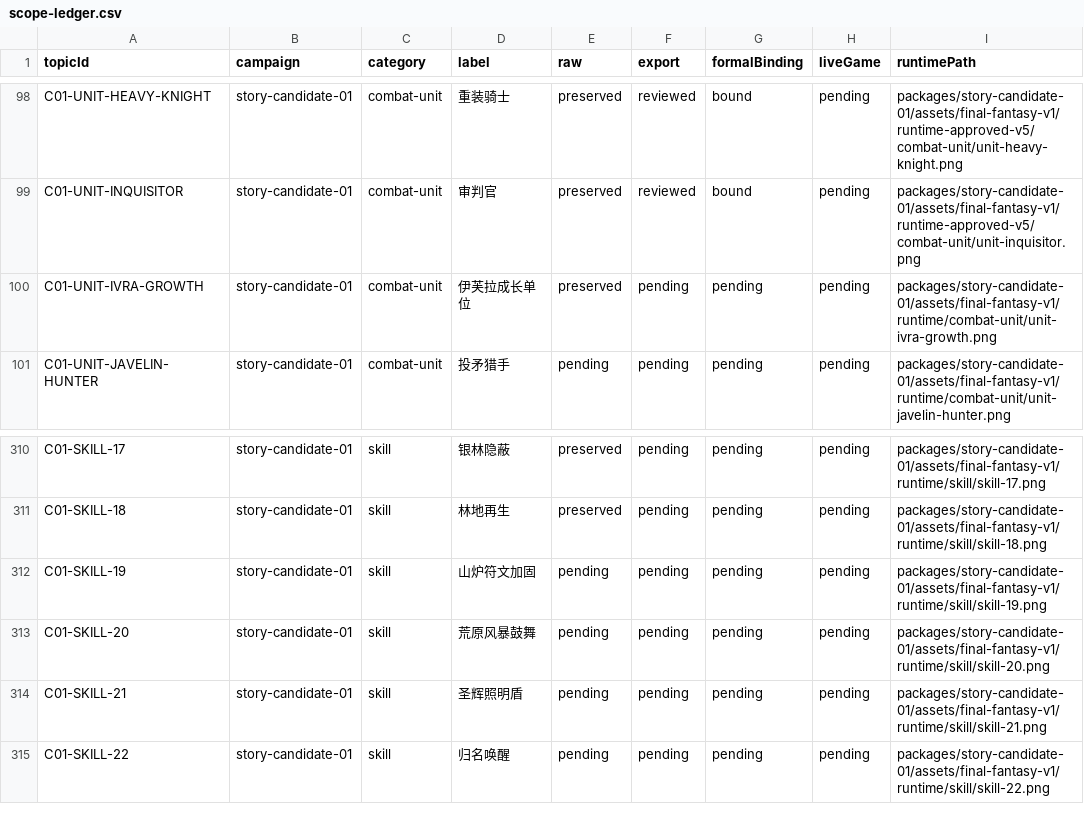
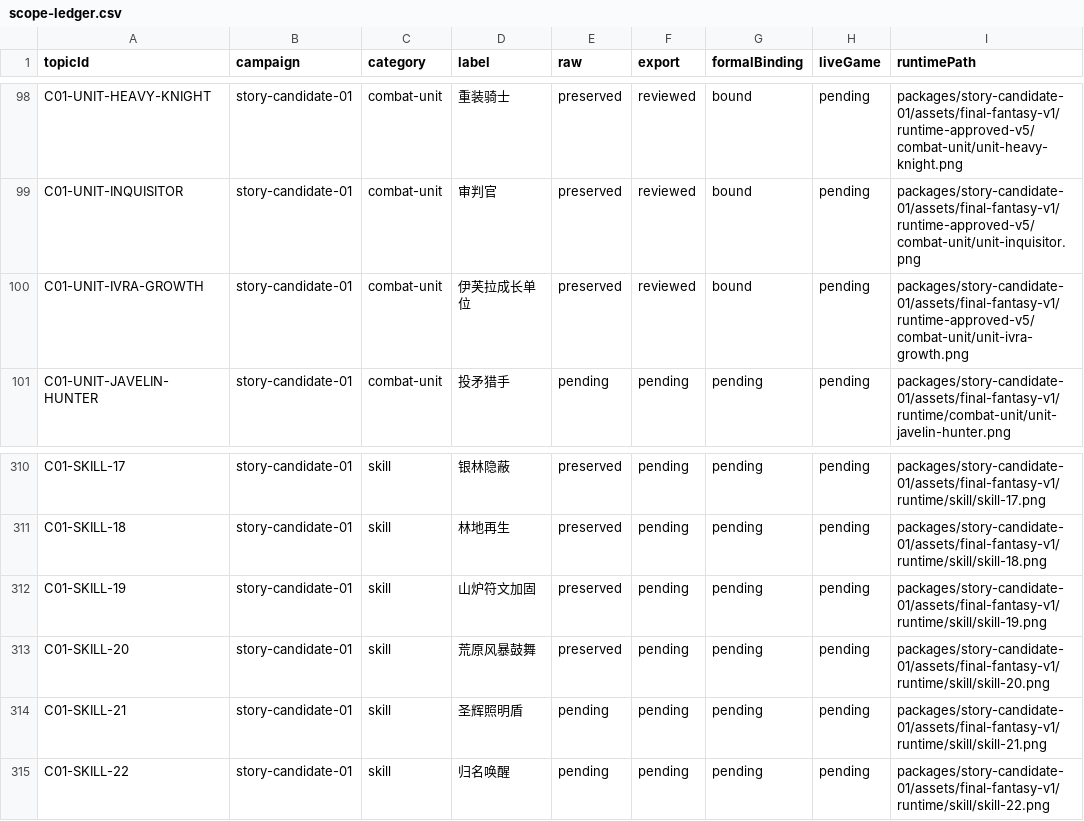
Before and after one commit to Tangerg/empire, a CSV file: docs/art-rebuild-20261019/approved-v5/scope-ledger.csv, drawn as a sheet; only a part is shown, gaps mark what is left out.

```diff
--- a/docs/art-rebuild-20261019/approved-v5/scope-ledger.csv
+++ b/docs/art-rebuild-20261019/approved-v5/scope-ledger.csv
@@ -99,3 +99,3 @@ C01-UNIT-HEAVY-KNIGHT,story-candidate-01,combat-unit,重装骑士,preserved,revi
 C01-UNIT-INQUISITOR,story-candidate-01,combat-unit,审判官,preserved,reviewed,bound,pending,packages/story-candidate-01/assets/final-fantasy-v1/runtime-approved-v5/combat-unit/unit-inquisitor.png
-C01-UNIT-IVRA-GROWTH,story-candidate-01,combat-unit,伊芙拉成长单位,preserved,pending,pending,pending,packages/story-candidate-01/assets/final-fantasy-v1/runtime/combat-unit/unit-ivra-growth.png
+C01-UNIT-IVRA-GROWTH,story-candidate-01,combat-unit,伊芙拉成长单位,preserved,reviewed,bound,pending,packages/story-candidate-01/assets/final-fantasy-v1/runtime-approved-v5/combat-unit/unit-ivra-growth.png
 C01-UNIT-JAVELIN-HUNTER,story-candidate-01,combat-unit,投矛猎手,pending,pending,pending,pending,packages/story-candidate-01/assets/final-fantasy-v1/runtime/combat-unit/unit-javelin-hunter.png
@@ -311,4 +311,4 @@ C01-SKILL-17,story-candidate-01,skill,银林隐蔽,preserved,pending,pending,pen
 C01-SKILL-18,story-candidate-01,skill,林地再生,preserved,pending,pending,pending,packages/story-candidate-01/assets/final-fantasy-v1/runtime/skill/skill-18.png
-C01-SKILL-19,story-candidate-01,skill,山炉符文加固,pending,pending,pending,pending,packages/story-candidate-01/assets/final-fantasy-v1/runtime/skill/skill-19.png
-C01-SKILL-20,story-candidate-01,skill,荒原风暴鼓舞,pending,pending,pending,pending,packages/story-candidate-01/assets/final-fantasy-v1/runtime/skill/skill-20.png
+C01-SKILL-19,story-candidate-01,skill,山炉符文加固,preserved,pending,pending,pending,packages/story-candidate-01/assets/final-fantasy-v1/runtime/skill/skill-19.png
+C01-SKILL-20,story-candidate-01,skill,荒原风暴鼓舞,preserved,pending,pending,pending,packages/story-candidate-01/assets/final-fantasy-v1/runtime/skill/skill-20.png
 C01-SKILL-21,story-candidate-01,skill,圣辉照明盾,pending,pending,pending,pending,packages/story-candidate-01/assets/final-fantasy-v1/runtime/skill/skill-21.png
```
Also changed, not shown: 45 other files.
